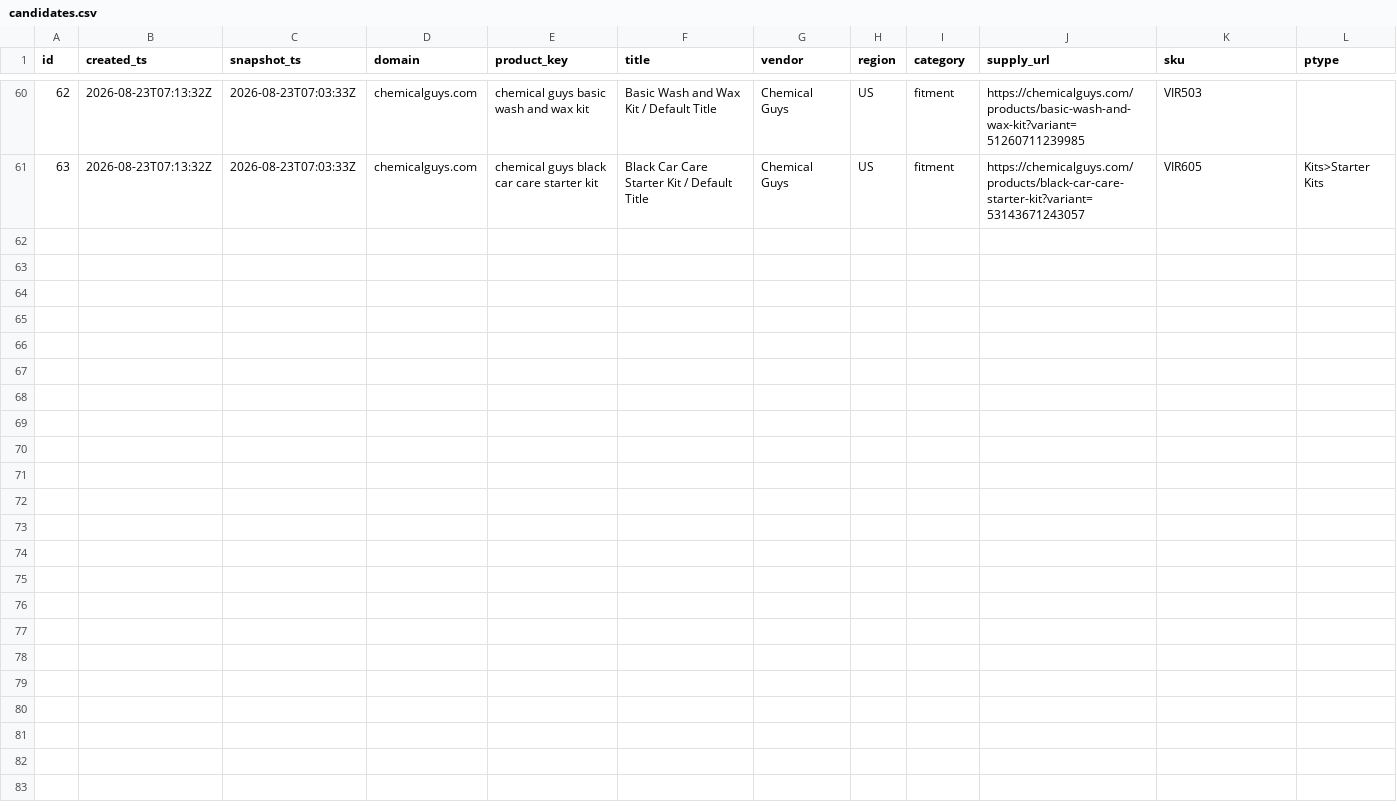
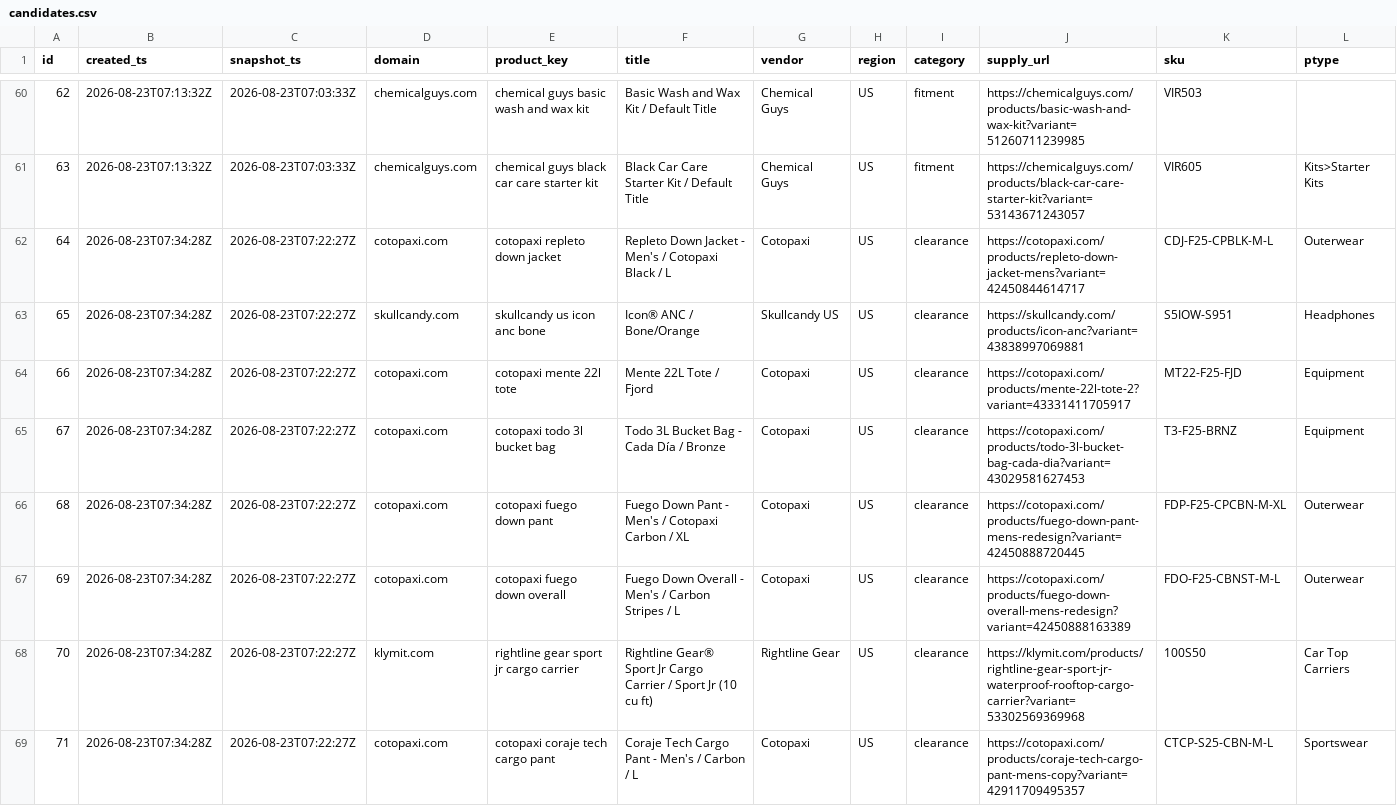
Before and after one commit to ebukaene22-rgb/cv-editor, a CSV file: arbitrage/history/candidates.csv, drawn as a sheet; only a part is shown, gaps mark what is left out; rows hold the shown columns only; the diff names each change by its address in the sheet, - before the commit and + after, or states it on an @@ line.

```diff
--- a/arbitrage/history/candidates.csv
+++ b/arbitrage/history/candidates.csv
+row 62: 64 | 2026-08-23T07:34:28Z | 2026-08-23T07:22:27Z | cotopaxi.com | cotopaxi repleto down jacket | Repleto Down Jacket - Men's / Cotopaxi Black / L | Cotopaxi | US | clearance | https://cotopaxi.com/products/repleto-down-jacket-mens?variant=42450844614717 | CDJ-F25-CPBLK-M-L | Outerwear
+row 63: 65 | 2026-08-23T07:34:28Z | 2026-08-23T07:22:27Z | skullcandy.com | skullcandy us icon anc bone | Icon® ANC / Bone/Orange | Skullcandy US | US | clearance | https://skullcandy.com/products/icon-anc?variant=43838997069881 | S5IOW-S951 | Headphones
+row 64: 66 | 2026-08-23T07:34:28Z | 2026-08-23T07:22:27Z | cotopaxi.com | cotopaxi mente 22l tote | Mente 22L Tote / Fjord | Cotopaxi | US | clearance | https://cotopaxi.com/products/mente-22l-tote-2?variant=43331411705917 | MT22-F25-FJD | Equipment
+row 65: 67 | 2026-08-23T07:34:28Z | 2026-08-23T07:22:27Z | cotopaxi.com | cotopaxi todo 3l bucket bag | Todo 3L Bucket Bag - Cada Día / Bronze | Cotopaxi | US | clearance | https://cotopaxi.com/products/todo-3l-bucket-bag-cada-dia?variant=43029581627453 | T3-F25-BRNZ | Equipment
+row 66: 68 | 2026-08-23T07:34:28Z | 2026-08-23T07:22:27Z | cotopaxi.com | cotopaxi fuego down pant | Fuego Down Pant - Men's / Cotopaxi Carbon / XL | Cotopaxi | US | clearance | https://cotopaxi.com/products/fuego-down-pant-mens-redesign?variant=42450888720445 | FDP-F25-CPCBN-M-XL | Outerwear
+row 67: 69 | 2026-08-23T07:34:28Z | 2026-08-23T07:22:27Z | cotopaxi.com | cotopaxi fuego down overall | Fuego Down Overall - Men's / Carbon Stripes / L | Cotopaxi | US | clearance | https://cotopaxi.com/products/fuego-down-overall-mens-redesign?variant=42450888163389 | FDO-F25-CBNST-M-L | Outerwear
+row 68: 70 | 2026-08-23T07:34:28Z | 2026-08-23T07:22:27Z | klymit.com | rightline gear sport jr cargo carrier | Rightline Gear® Sport Jr Cargo Carrier / Sport Jr (10 cu ft) | Rightline Gear | US | clearance | https://klymit.com/products/rightline-gear-sport-jr-waterproof-rooftop-cargo-carrier?variant=53302569369968 | 100S50 | Car Top Carriers
+row 69: 71 | 2026-08-23T07:34:28Z | 2026-08-23T07:22:27Z | cotopaxi.com | cotopaxi coraje tech cargo pant | Coraje Tech Cargo Pant - Men's / Carbon / L | Cotopaxi | US | clearance | https://cotopaxi.com/products/coraje-tech-cargo-pant-mens-copy?variant=42911709495357 | CTCP-S25-CBN-M-L | Sportswear
```
Also changed, not shown: 3 other files.
